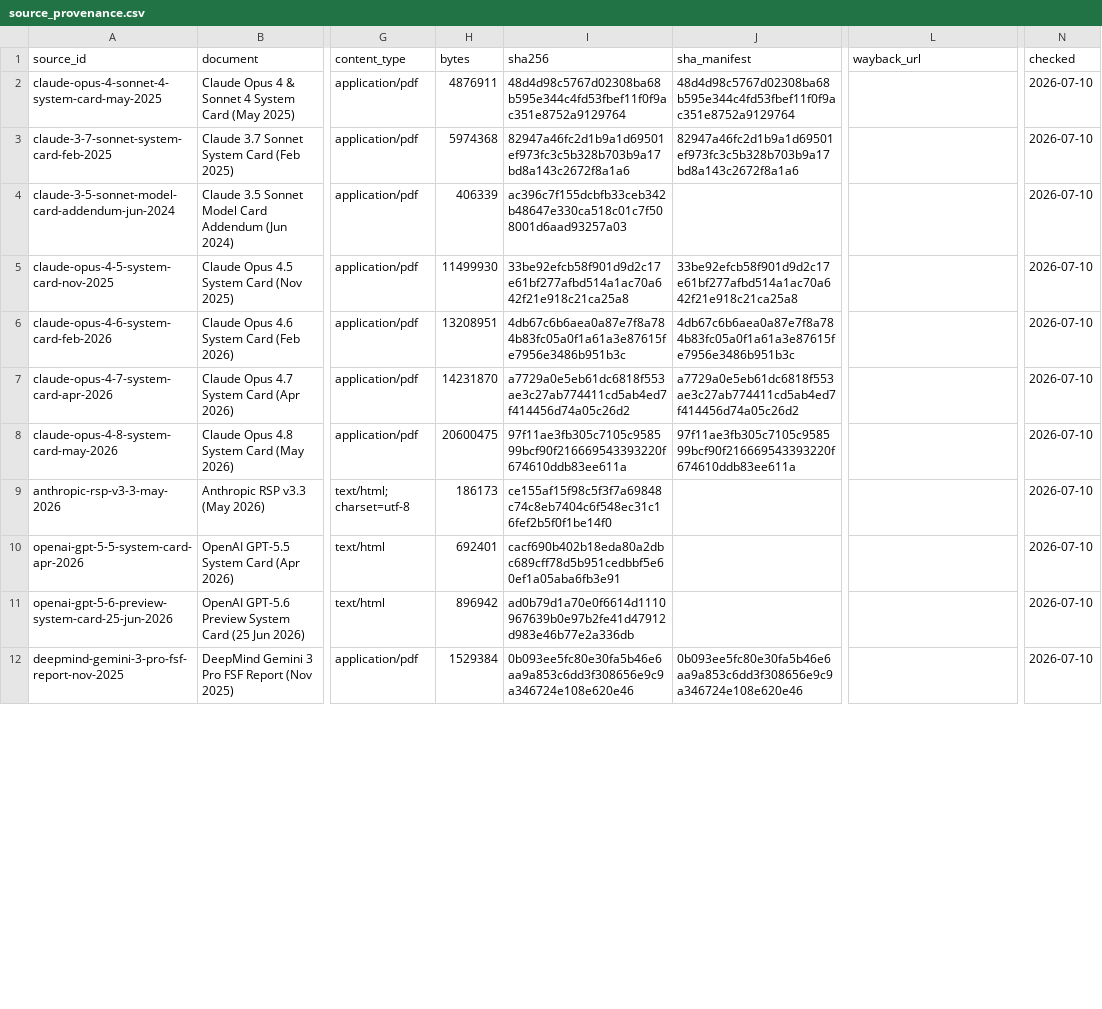
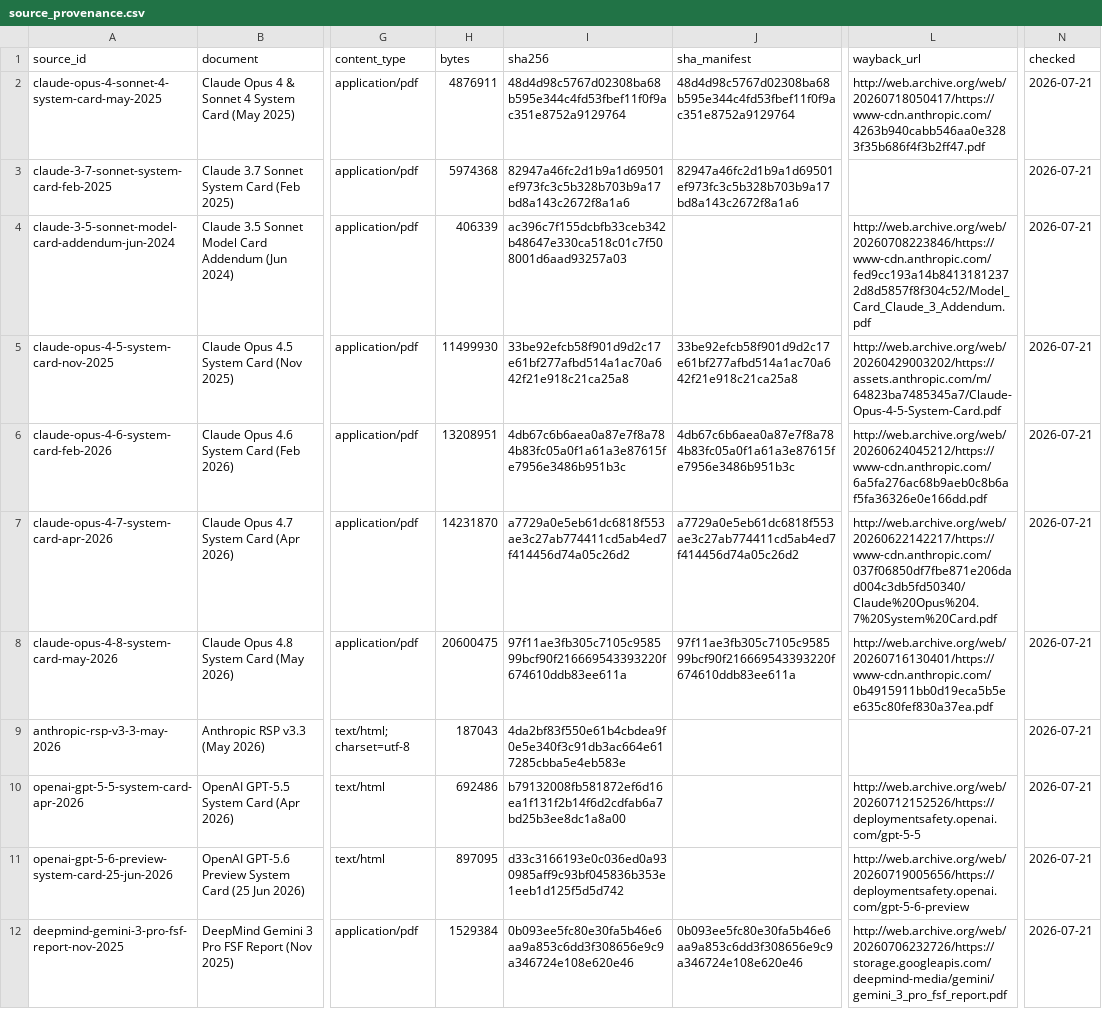
Before and after one commit to tomkimpson/AISafetyUncertaintyCensus, a CSV file: data/verification/source_provenance.csv, drawn as a sheet; only a part is shown, gaps mark what is left out; the diff covers the shown part only; the diff names each change by its address in the sheet, - before the commit and + after, or states it on an @@ line.

```diff
--- a/data/verification/source_provenance.csv
+++ b/data/verification/source_provenance.csv
-L2 (wayback_url): (empty)
+L2 (wayback_url): http://web.archive.org/web/20260718050417/https://www-cdn.anthropic.com/4263b940cabb546aa0e3283f35b686f4f3b2ff47.pdf
-N2:N12 (checked): 2026-07-10
+N2:N12 (checked): 2026-07-21
-L4 (wayback_url): (empty)
+L4 (wayback_url): http://web.archive.org/web/20260708223846/https://www-cdn.anthropic.com/fed9cc193a14b84131812372d8d5857f8f304c52/Model_Card_Claude_3_Addendum.pdf
-L5 (wayback_url): (empty)
+L5 (wayback_url): http://web.archive.org/web/20260429003202/https://assets.anthropic.com/m/64823ba7485345a7/Claude-Opus-4-5-System-Card.pdf
-L6 (wayback_url): (empty)
+L6 (wayback_url): http://web.archive.org/web/20260624045212/https://www-cdn.anthropic.com/6a5fa276ac68b9aeb0c8b6af5fa36326e0e166dd.pdf
-L7 (wayback_url): (empty)
+L7 (wayback_url): http://web.archive.org/web/20260622142217/https://www-cdn.anthropic.com/037f06850df7fbe871e206dad004c3db5fd50340/Claude%20Opus%204.7%20System%20Card.pdf
-L8 (wayback_url): (empty)
+L8 (wayback_url): http://web.archive.org/web/20260716130401/https://www-cdn.anthropic.com/0b4915911bb0d19eca5b5ee635c80fef830a37ea.pdf
-H9 (bytes): 186173
+H9 (bytes): 187043
-I9 (sha256): ce155af15f98c5f3f7a69848c74c8eb7404c6f548ec31c16fef2b5f0f1be14f0
+I9 (sha256): 4da2bf83f550e61b4cbdea9f0e5e340f3c91db3ac664e617285cbba5e4eb583e
-H10 (bytes): 692401
+H10 (bytes): 692486
-I10 (sha256): cacf690b402b18eda80a2dbc689cff78d5b951cedbbf5e60ef1a05aba6fb3e91
+I10 (sha256): b79132008fb581872ef6d16ea1f131f2b14f6d2cdfab6a7bd25b3ee8dc1a8a00
-L10 (wayback_url): (empty)
+L10 (wayback_url): http://web.archive.org/web/20260712152526/https://deploymentsafety.openai.com/gpt-5-5
-H11 (bytes): 896942
+H11 (bytes): 897095
-I11 (sha256): ad0b79d1a70e0f6614d1110967639b0e97b2fe41d47912d983e46b77e2a336db
+I11 (sha256): d33c3166193e0c036ed0a930985aff9c93bf045836b353e1eeb1d125f5d5d742
-L11 (wayback_url): (empty)
+L11 (wayback_url): http://web.archive.org/web/20260719005656/https://deploymentsafety.openai.com/gpt-5-6-preview
-L12 (wayback_url): (empty)
+L12 (wayback_url): http://web.archive.org/web/20260706232726/https://storage.googleapis.com/deepmind-media/gemini/gemini_3_pro_fsf_report.pdf
```
Also changed, not shown: 39 edited cells elsewhere in this file, data/derived/audited.csv, data/derived/icc_sweep.csv, 45 other files.
